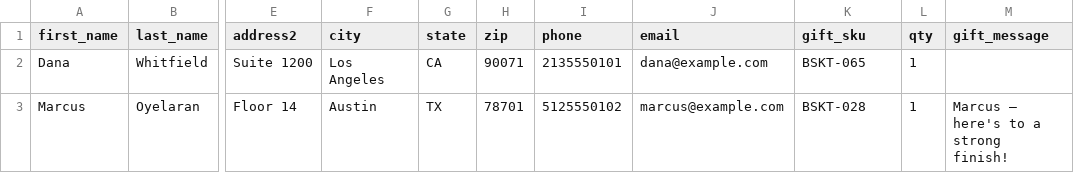
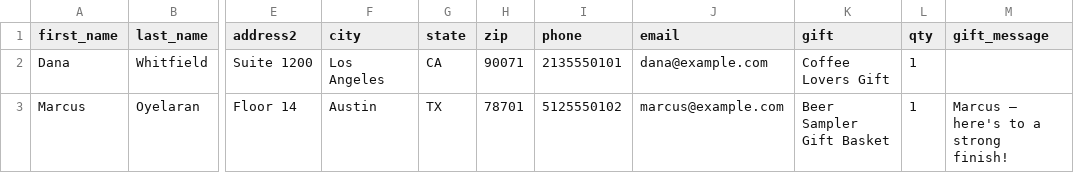
Before and after one commit to jgrasty123/bulk_order_console, a CSV file: templates/corporate-order-template.csv, drawn as a sheet; only a part is shown, gaps mark what is left out; the diff names each change by its address in the sheet, - before the commit and + after, or states it on an @@ line.

Commit message:
Match spreadsheet gifts by name, not SKU
Customers can write gifts the way they think of them — "whiskey basket",
"World of Whiskey", "hennessy", a SKU — in any column called gift,
product, item or sku.

- shared/giftmatch.mjs: forgiving matcher that ignores store suffixes
  ("| The BroBasket"), filler (gift, basket, for him), whisky/whiskey,
  "10yr"/"10 year", n/a / non-alcoholic, apostrophes and one-letter typos.
- Confident matches are pre-selected but must be confirmed; ambiguous names
  offer best guesses first. Never guesses silently.
- "Check your gifts" panel: one question per distinct name, applied to
  every row that used it (8 rows resolved in 4 actions in testing).
  Pricing is blocked until every name is settled.
- "Download gift list" gives exact names and prices; the template now uses
  names instead of SKUs.
- Customer-facing titles drop the "| The BroBasket" suffix.
- tests/giftmatch.mjs: 9 checks against real product names; npm test runs
  both suites (84 checks).

```diff
--- a/templates/corporate-order-template.csv
+++ b/templates/corporate-order-template.csv
-K1: gift_sku
+K1: gift
-K2 (gift): BSKT-065
+K2 (gift): Coffee Lovers Gift
-K3 (gift): BSKT-028
+K3 (gift): Beer Sampler Gift Basket
```
Also changed, not shown: 8 other files.
